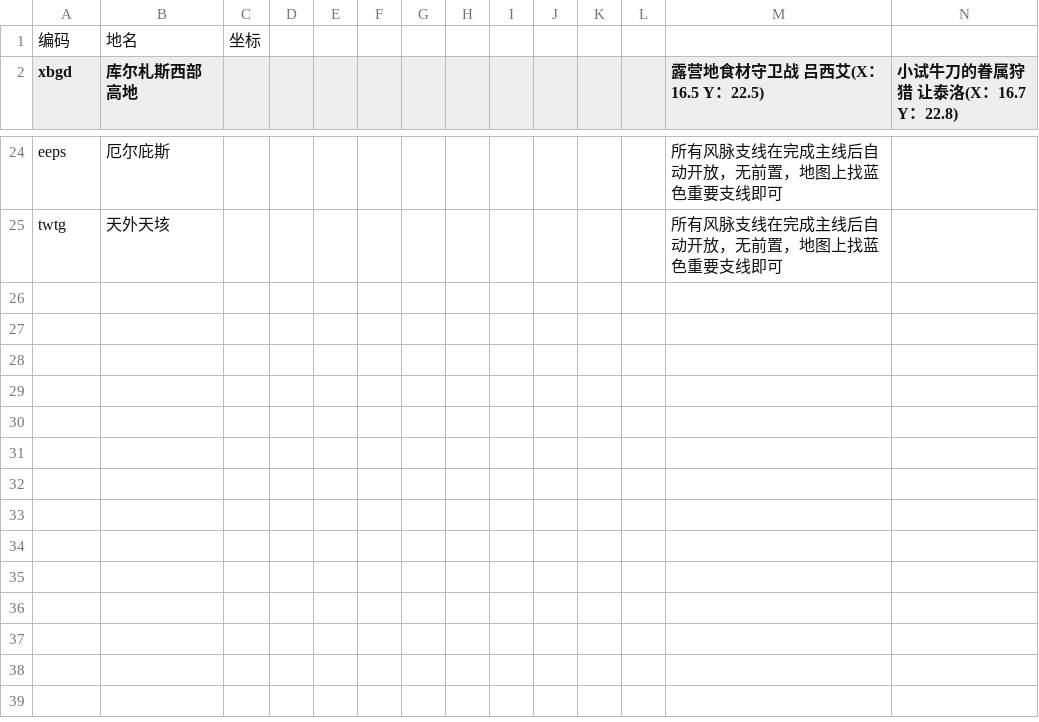
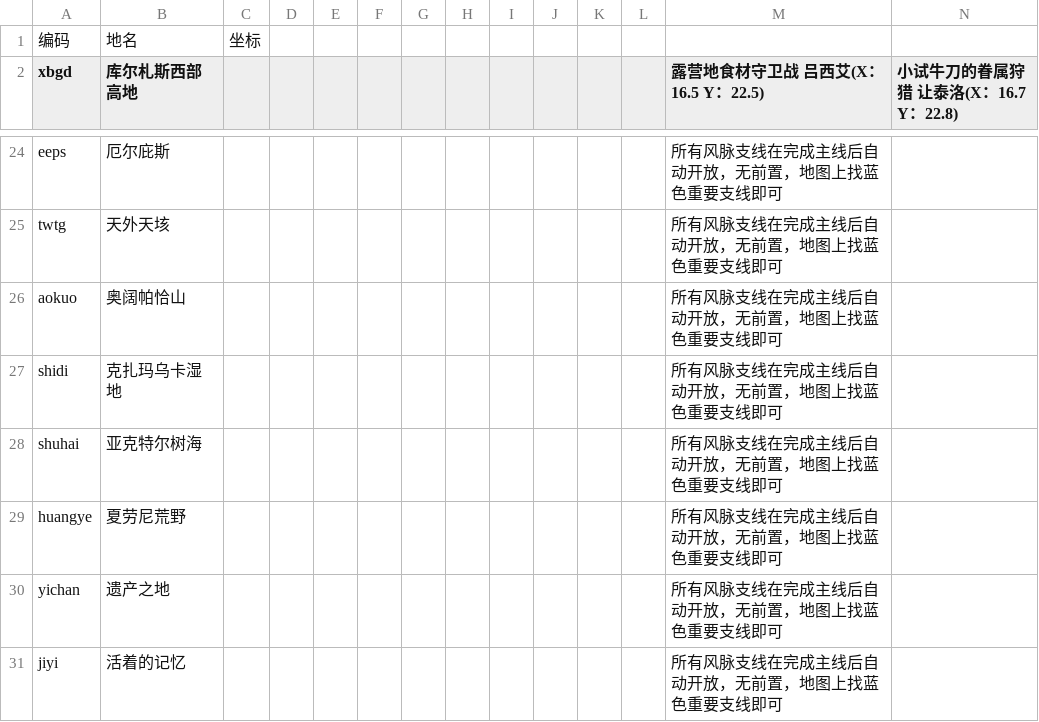
Before and after one commit to ffxiv-cn/tools.ffxiv.cn, a CSV file: lajipai/csv/aether.csv, drawn as a sheet; only a part is shown, gaps mark what is left out; rows hold the shown columns only; the diff names each change by its address in the sheet, - before the commit and + after, or states it on an @@ line.

```diff
--- a/lajipai/csv/aether.csv
+++ b/lajipai/csv/aether.csv
+row 26: aokuo | 奥阔帕恰山 |  |  |  |  |  |  |  |  |  |  | 所有风脉支线在完成主线后自动开放，无前置，地图上找蓝色重要支线即可
+row 27: shidi | 克扎玛乌卡湿地 |  |  |  |  |  |  |  |  |  |  | 所有风脉支线在完成主线后自动开放，无前置，地图上找蓝色重要支线即可
+row 28: shuhai | 亚克特尔树海 |  |  |  |  |  |  |  |  |  |  | 所有风脉支线在完成主线后自动开放，无前置，地图上找蓝色重要支线即可
+row 29: huangye | 夏劳尼荒野 |  |  |  |  |  |  |  |  |  |  | 所有风脉支线在完成主线后自动开放，无前置，地图上找蓝色重要支线即可
+row 30: yichan | 遗产之地 |  |  |  |  |  |  |  |  |  |  | 所有风脉支线在完成主线后自动开放，无前置，地图上找蓝色重要支线即可
+row 31: jiyi | 活着的记忆 |  |  |  |  |  |  |  |  |  |  | 所有风脉支线在完成主线后自动开放，无前置，地图上找蓝色重要支线即可
```
Also changed, not shown: 19 other files.
